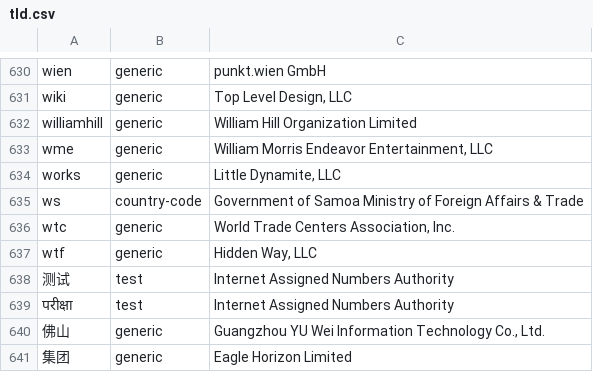
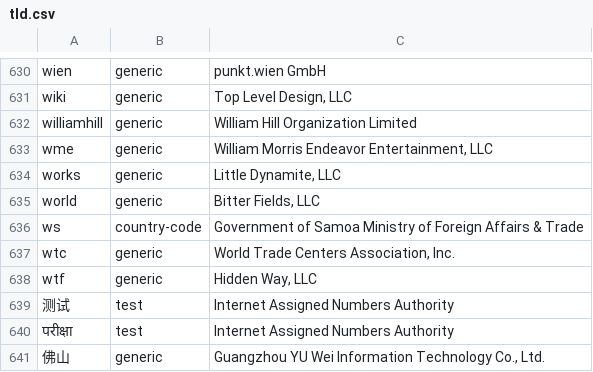
Before and after one commit to nojimage/tld-crawler, a CSV file: data/tld.csv, drawn as a sheet; only a part is shown, gaps mark what is left out; the shorter side is filled out with more unchanged rows.

```diff
--- a/data/tld.csv
+++ b/data/tld.csv
@@ -674,2 +674,3 @@ wme,generic,"William Morris Endeavor Entertainment, LLC"
 works,generic,"Little Dynamite, LLC"
+world,generic,"Bitter Fields, LLC"
 ws,country-code,"Government of Samoa Ministry of Foreign Affairs & Trade"
```
Also changed, not shown: 3 other files.
